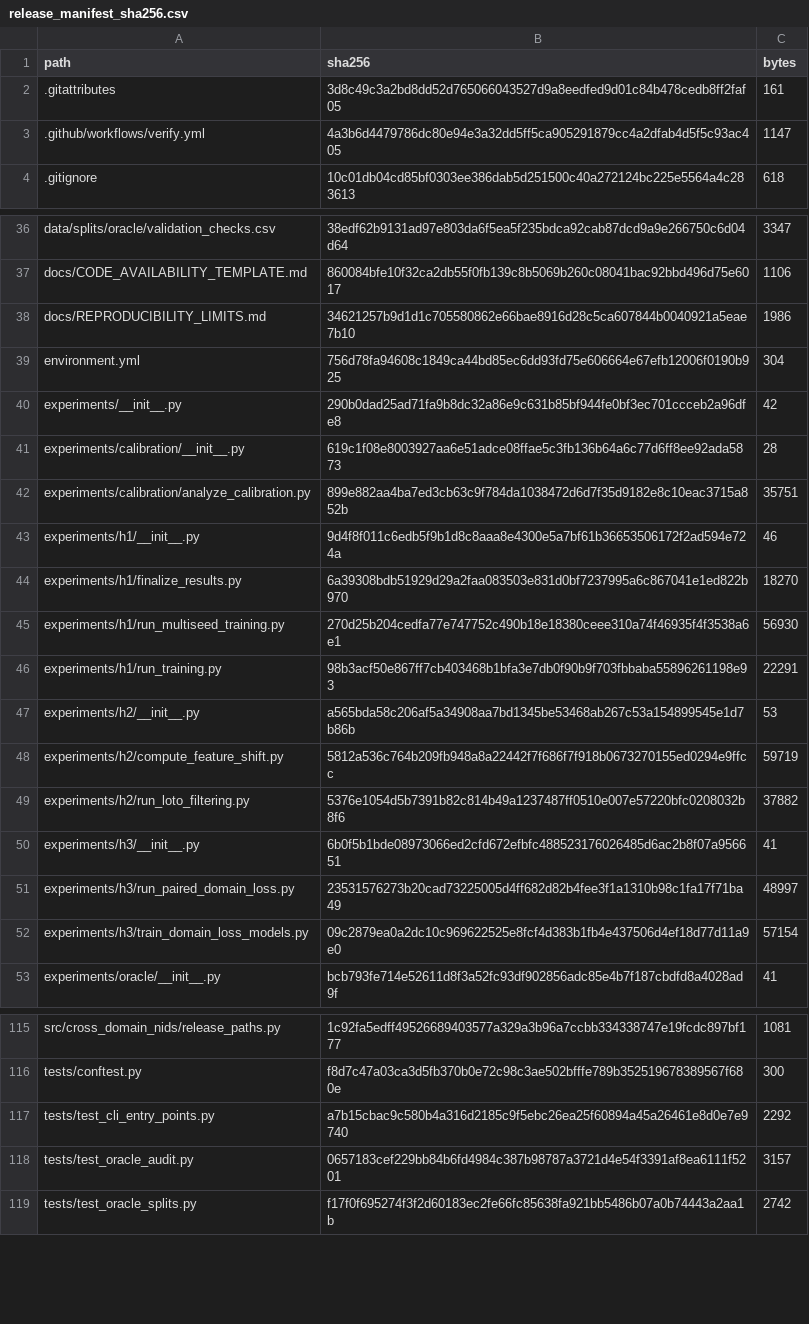
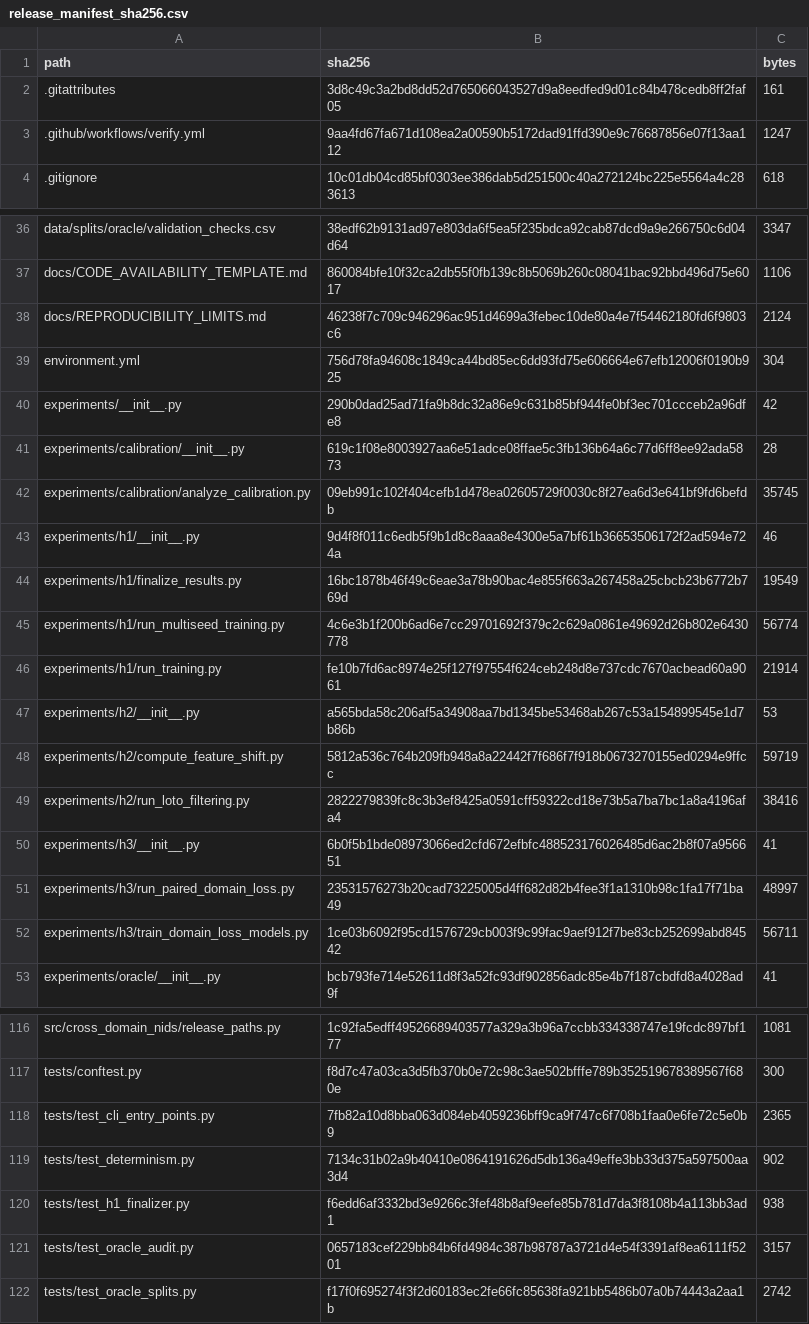
Before and after one commit to RageAlpha/cross-domain-nids-diagnostics, a CSV file: release_manifest_sha256.csv, drawn as a sheet; only a part is shown, gaps mark what is left out; the diff covers the shown part only.

Commit message:
Harden release verification and experiment finalizers

```diff
--- a/release_manifest_sha256.csv
+++ b/release_manifest_sha256.csv
@@ -2,3 +2,3 @@
 ".gitattributes","3d8c49c3a2bd8dd52d765066043527d9a8eedfed9d01c84b478cedb8ff2faf05","161"
-".github/workflows/verify.yml","4a3b6d4479786dc80e94e3a32dd5ff5ca905291879cc4a2dfab4d5f5c93ac405","1147"
+".github/workflows/verify.yml","9aa4fd67fa671d108ea2a00590b5172dad91ffd390e9c76687856e07f13aa112","1247"
 ".gitignore","10c01db04cd85bf0303ee386dab5d251500c40a272124bc225e5564a4c283613","618"
@@ -37,3 +37,3 @@
 "docs/CODE_AVAILABILITY_TEMPLATE.md","860084bfe10f32ca2db55f0fb139c8b5069b260c08041bac92bbd496d75e6017","1106"
-"docs/REPRODUCIBILITY_LIMITS.md","34621257b9d1d1c705580862e66bae8916d28c5ca607844b0040921a5eae7b10","1986"
+"docs/REPRODUCIBILITY_LIMITS.md","46238f7c709c946296ac951d4699a3febec10de80a4e7f54462180fd6f9803c6","2124"
 "environment.yml","756d78fa94608c1849ca44bd85ec6dd93fd75e606664e67efb12006f0190b925","304"
@@ -41,13 +41,13 @@
 "experiments/calibration/__init__.py","619c1f08e8003927aa6e51adce08ffae5c3fb136b64a6c77d6ff8ee92ada5873","28"
-"experiments/calibration/analyze_calibration.py","899e882aa4ba7ed3cb63c9f784da1038472d6d7f35d9182e8c10eac3715a852b","35751"
+"experiments/calibration/analyze_calibration.py","09eb991c102f404cefb1d478ea02605729f0030c8f27ea6d3e641bf9fd6befdb","35745"
 "experiments/h1/__init__.py","9d4f8f011c6edb5f9b1d8c8aaa8e4300e5a7bf61b36653506172f2ad594e724a","46"
-"experiments/h1/finalize_results.py","6a39308bdb51929d29a2faa083503e831d0bf7237995a6c867041e1ed822b970","18270"
-"experiments/h1/run_multiseed_training.py","270d25b204cedfa77e747752c490b18e18380ceee310a74f46935f4f3538a6e1","56930"
-"experiments/h1/run_training.py","98b3acf50e867ff7cb403468b1bfa3e7db0f90b9f703fbbaba55896261198e93","22291"
+"experiments/h1/finalize_results.py","16bc1878b46f49c6eae3a78b90bac4e855f663a267458a25cbcb23b6772b769d","19549"
+"experiments/h1/run_multiseed_training.py","4c6e3b1f200b6ad6e7cc29701692f379c2c629a0861e49692d26b802e6430778","56774"
+"experiments/h1/run_training.py","fe10b7fd6ac8974e25f127f97554f624ceb248d8e737cdc7670acbead60a9061","21914"
 "experiments/h2/__init__.py","a565bda58c206af5a34908aa7bd1345be53468ab267c53a154899545e1d7b86b","53"
 "experiments/h2/compute_feature_shift.py","5812a536c764b209fb948a8a22442f7f686f7f918b0673270155ed0294e9ffcc","59719"
-"experiments/h2/run_loto_filtering.py","5376e1054d5b7391b82c814b49a1237487ff0510e007e57220bfc0208032b8f6","37882"
+"experiments/h2/run_loto_filtering.py","2822279839fc8c3b3ef8425a0591cff59322cd18e73b5a7ba7bc1a8a4196afa4","38416"
 "experiments/h3/__init__.py","6b0f5b1bde08973066ed2cfd672efbfc488523176026485d6ac2b8f07a956651","41"
 "experiments/h3/run_paired_domain_loss.py","23531576273b20cad73225005d4ff682d82b4fee3f1a1310b98c1fa17f71ba49","48997"
-"experiments/h3/train_domain_loss_models.py","09c2879ea0a2dc10c969622525e8fcf4d383b1fb4e437506d4ef18d77d11a9e0","57154"
+"experiments/h3/train_domain_loss_models.py","1ce03b6092f95cd1576729cb003f9c99fac9aef912f7be83cb252699abd84542","56711"
 "experiments/oracle/__init__.py","bcb793fe714e52611d8f3a52fc93df902856adc85e4b7f187cbdfd8a4028ad9f","41"
@@ -116,3 +117,5 @@
 "tests/conftest.py","f8d7c47a03ca3d5fb370b0e72c98c3ae502bfffe789b352519678389567f680e","300"
-"tests/test_cli_entry_points.py","a7b15cbac9c580b4a316d2185c9f5ebc26ea25f60894a45a26461e8d0e7e9740","2292"
+"tests/test_cli_entry_points.py","7fb82a10d8bba063d084eb4059236bff9ca9f747c6f708b1faa0e6fe72c5e0b9","2365"
+"tests/test_determinism.py","7134c31b02a9b40410e0864191626d5db136a49effe3bb33d375a597500aa3d4","902"
+"tests/test_h1_finalizer.py","f6edd6af3332bd3e9266c3fef48b8af9eefe85b781d7da3f8108b4a113bb3ad1","938"
 "tests/test_oracle_audit.py","0657183cef229bb84b6fd4984c387b98787a3721d4e54f3391af8ea6111f5201","3157"
```
Also changed, not shown: 2 added rows and 32 edited cells elsewhere in this file, 29 other files.
